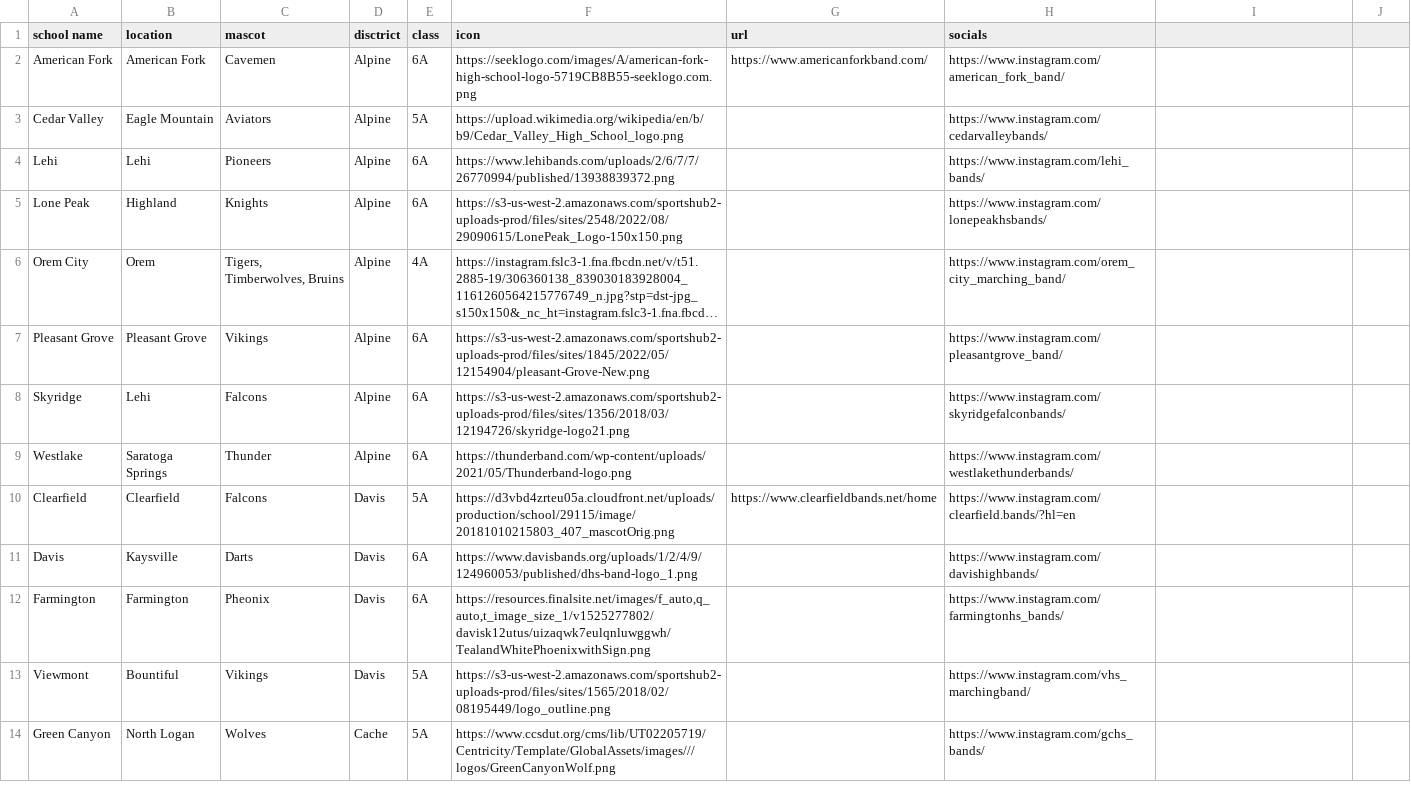
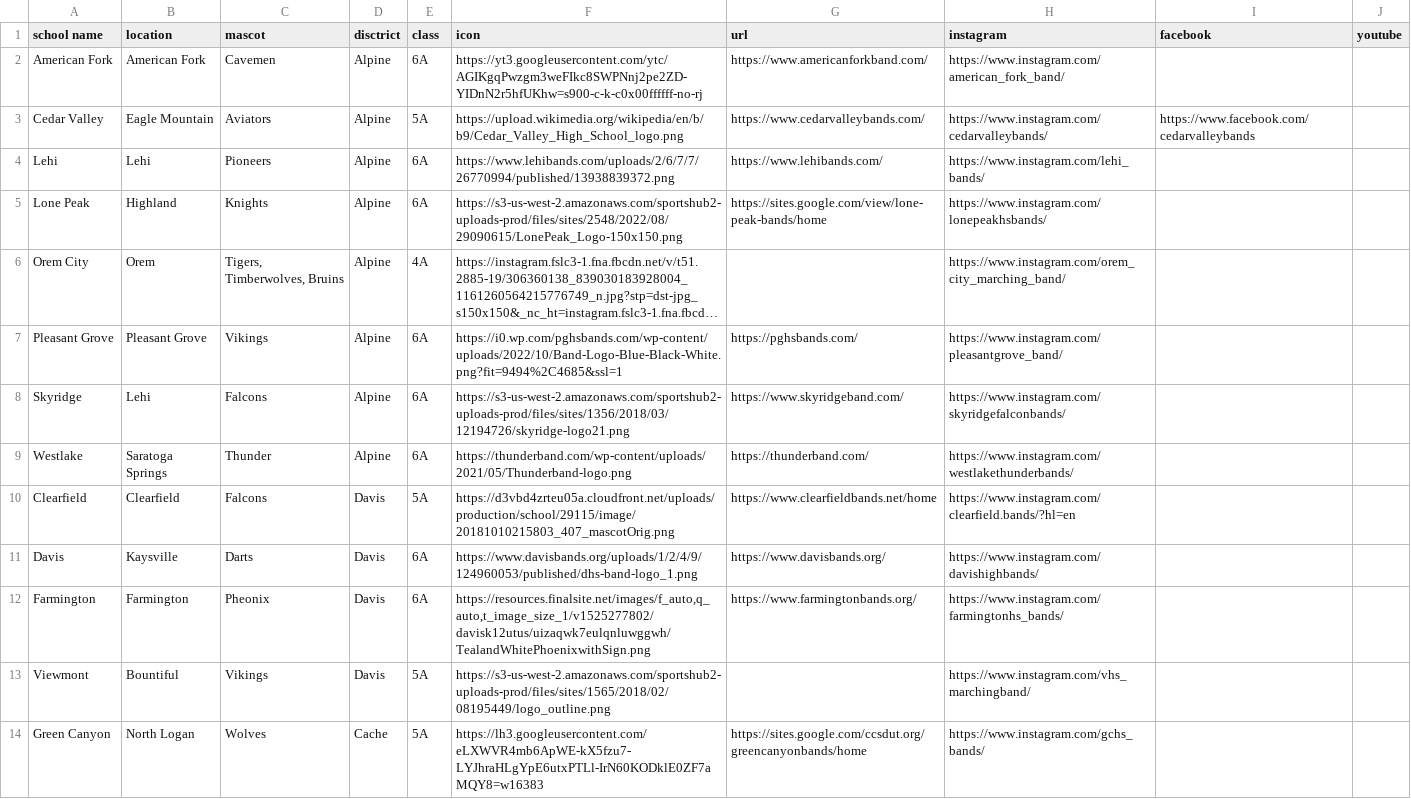
Before and after one commit to Utah-MArching-Hub/UtahMarchingHub, a CSV file: school/data/schools.csv, drawn as a sheet; only a part is shown; long unchanged cells end in …; the diff covers the shown part only; the diff names each change by its address in the sheet, - before the commit and + after, or states it on an @@ line.

Commit message:
fixing data

```diff
--- a/school/data/schools.csv
+++ b/school/data/schools.csv
-H1: socials
+H1: instagram
-I1: (empty)
+I1: facebook
-J1: (empty)
+J1: youtube
-F2 (icon): https://seeklogo.com/images/A/american-fork-high-school-logo-5719CB8B55-seeklogo.com.png
+F2 (icon): https://yt3.googleusercontent.com/ytc/AGIKgqPwzgm3weFIkc8SWPNnj2pe2ZD-YIDnN2r5hfUKhw=s900-c-k-c0x00ffffff-no-rj
-G3 (url): (empty)
+G3 (url): https://www.cedarvalleybands.com/
-I3 (facebook): (empty)
+I3 (facebook): https://www.facebook.com/cedarvalleybands
-G4 (url): (empty)
+G4 (url): https://www.lehibands.com/
-G5 (url): (empty)
+G5 (url): https://sites.google.com/view/lone-peak-bands/home
-F7 (icon): https://s3-us-west-2.amazonaws.com/sportshub2-uploads-prod/files/sites/1845/2022/05/12154904/pleasant-Grove-New.png
+F7 (icon): https://i0.wp.com/pghsbands.com/wp-content/uploads/2022/10/Band-Logo-Blue-Black-White.png?fit=9494%2C4685&ssl=1
-G7 (url): (empty)
+G7 (url): https://pghsbands.com/
-G8 (url): (empty)
+G8 (url): https://www.skyridgeband.com/
-G9 (url): (empty)
+G9 (url): https://thunderband.com/
-G11 (url): (empty)
+G11 (url): https://www.davisbands.org/
-G12 (url): (empty)
+G12 (url): https://www.farmingtonbands.org/
-F14 (icon): https://www.ccsdut.org/cms/lib/UT02205719/Centricity/Template/GlobalAssets/images///logos/GreenCanyonWolf.png
+F14 (icon): https://lh3.googleusercontent.com/eLXWVR4mb6ApWE-kX5fzu7-LYJhraHLgYpE6utxPTLl-IrN60KODklE0ZF7aMQY8=w16383
-G14 (url): (empty)
+G14 (url): https://sites.google.com/ccsdut.org/greencanyonbands/home
```
Also changed, not shown: 38 edited cells elsewhere in this file, 2 other files.
